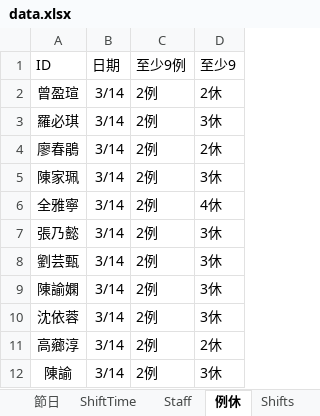
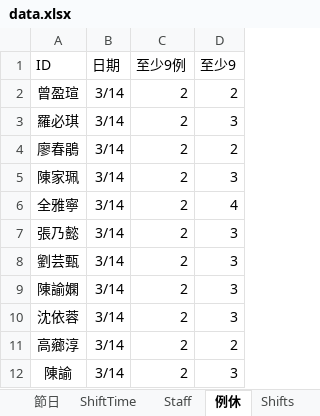
Before and after one commit to yuuuuuuuuyyy/schedule-app, an Excel workbook: data.xlsx, sheet 例休, drawn as a sheet; values as stored, in another font and other column widths than the file's, no borders; the diff names each change by its address in the sheet, - before the commit and + after, or states it on an @@ line.

Commit message:
Add files via upload

```diff
--- a/data.xlsx (sheet 例休)
+++ b/data.xlsx (sheet 例休)
-C2:C12 (至少9例): 2例
+C2:C12 (至少9例): 2
-D2 (至少9): 2休
+D2 (至少9): 2
-D3 (至少9): 3休
+D3 (至少9): 3
-D4 (至少9): 2休
+D4 (至少9): 2
-D5 (至少9): 3休
+D5 (至少9): 3
-D6 (至少9): 4休
+D6 (至少9): 4
-D7:D10 (至少9): 3休
+D7:D10 (至少9): 3
-D11 (至少9): 2休
+D11 (至少9): 2
-D12 (至少9): 3休
+D12 (至少9): 3
```
